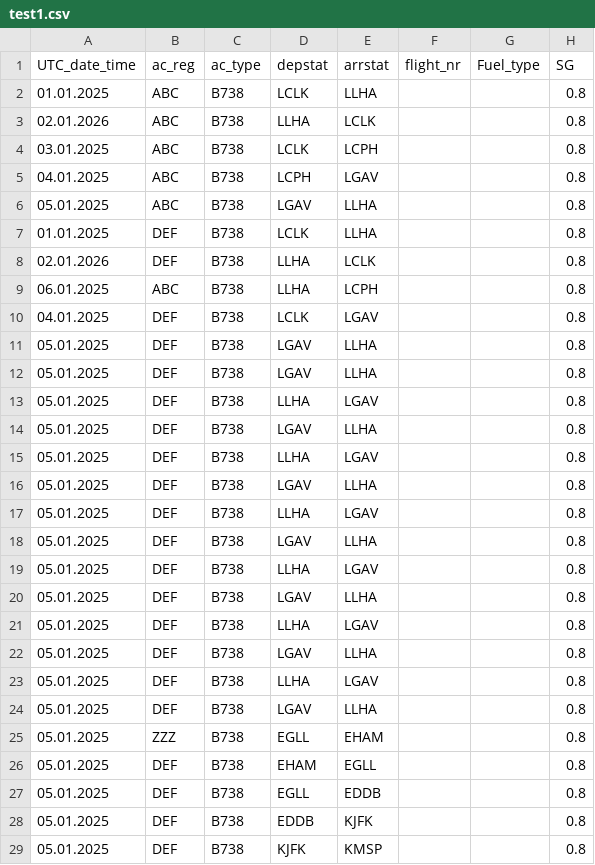
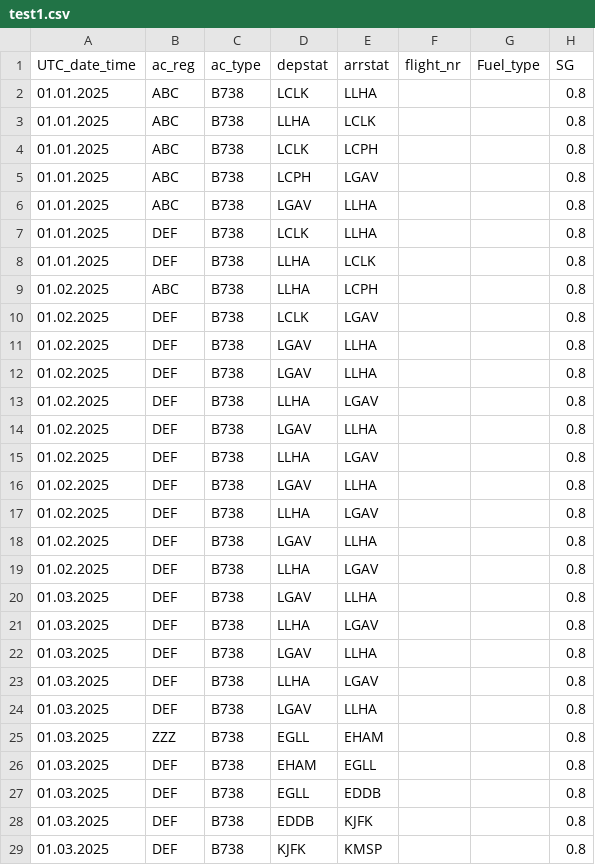
Before and after one commit to volatuscarbo/volatuscarbo.github.io, a CSV file: test1.csv, drawn as a sheet; only a part is shown; the diff covers the shown part only; the diff names each change by its address in the sheet, - before the commit and + after, or states it on an @@ line.

Commit message:
Add files via upload

```diff
--- a/test1.csv
+++ b/test1.csv
-A3 (UTC_date_time): 02.01.2026
+A3 (UTC_date_time): 01.01.2025
-A4 (UTC_date_time): 03.01.2025
+A4 (UTC_date_time): 01.01.2025
-A5 (UTC_date_time): 04.01.2025
+A5 (UTC_date_time): 01.01.2025
-A6 (UTC_date_time): 05.01.2025
+A6 (UTC_date_time): 01.01.2025
-A8 (UTC_date_time): 02.01.2026
+A8 (UTC_date_time): 01.01.2025
-A9 (UTC_date_time): 06.01.2025
+A9 (UTC_date_time): 01.02.2025
-A10 (UTC_date_time): 04.01.2025
+A10 (UTC_date_time): 01.02.2025
-A11:A19 (UTC_date_time): 05.01.2025
+A11:A19 (UTC_date_time): 01.02.2025
-A20:A29 (UTC_date_time): 05.01.2025
+A20:A29 (UTC_date_time): 01.03.2025
```
Also changed, not shown: 89 edited cells elsewhere in this file.
